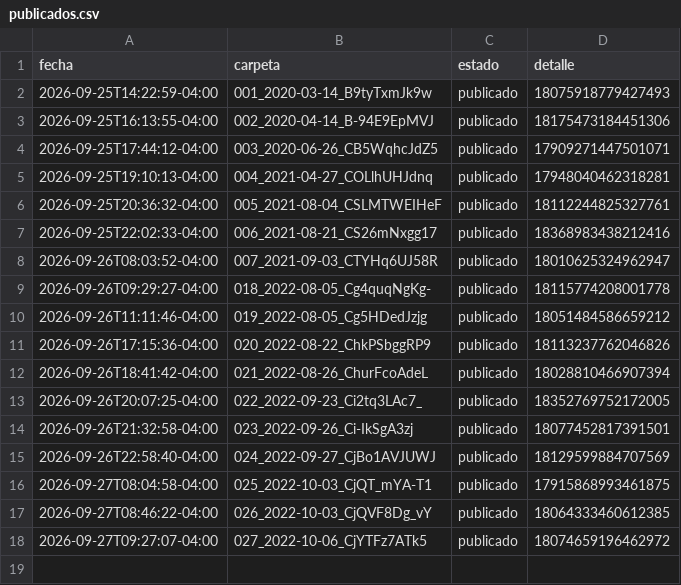
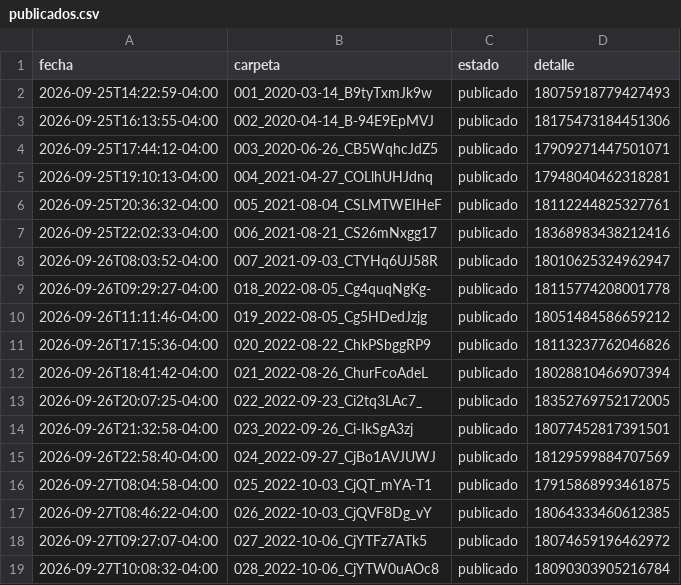
Before and after one commit to brolly30/hatico-reels, a CSV file: publicados.csv, drawn as a sheet.

```diff
--- a/publicados.csv
+++ b/publicados.csv
@@ -18 +18,2 @@ fecha,carpeta,estado,detalle
 2026-09-27T09:27:07-04:00,027_2022-10-06_CjYTFz7ATk5,publicado,18074659196462972
+2026-09-27T10:08:32-04:00,028_2022-10-06_CjYTW0uAOc8,publicado,18090303905216784
```
